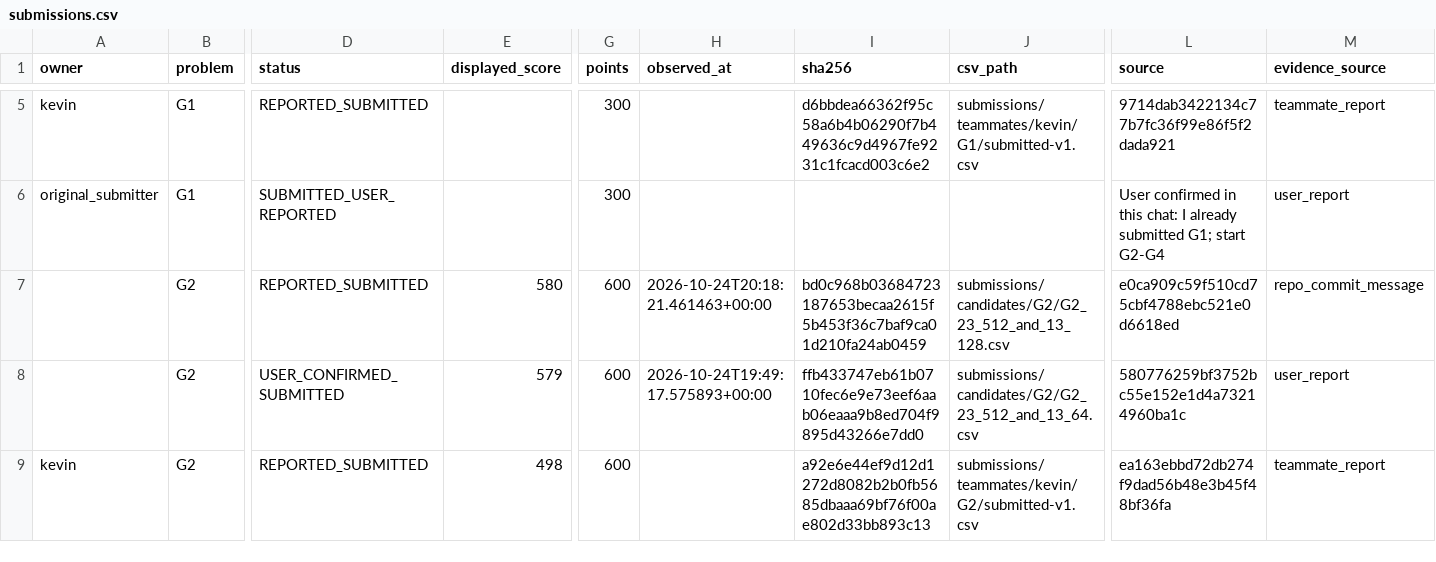
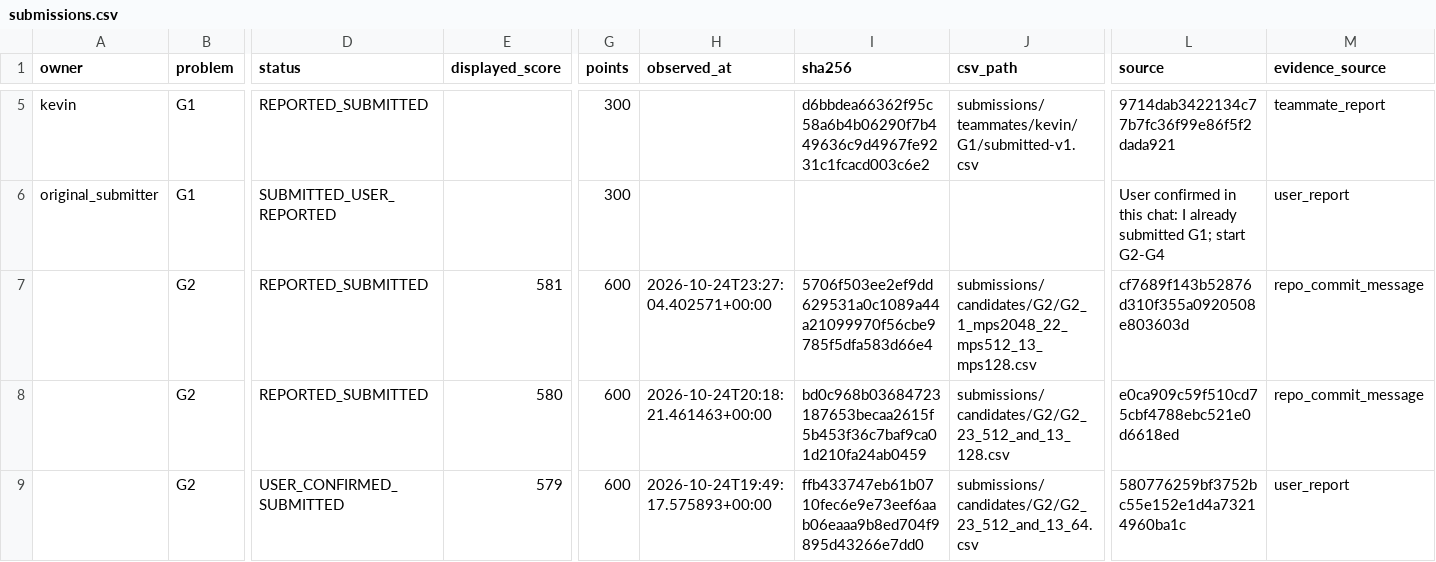
Before and after one commit to prmtvnassar/duquantum-bluequbit-2026, a CSV file: runs/submissions.csv, drawn as a sheet; only a part is shown, gaps mark what is left out; the shorter side is filled out with more unchanged rows; rows hold the shown columns only; the diff names each change by its address in the sheet, - before the commit and + after, or states it on an @@ line.

```diff
--- a/runs/submissions.csv
+++ b/runs/submissions.csv
+row 7:  | G2 | REPORTED_SUBMITTED | 581 | 600 | 2026-10-24T23:27:04.402571+00:00 | 5706f503ee2ef9dd629531a0c1089a44a21099970f56cbe9785f5dfa583d66e4 | submissions/candidates/G2/G2_1_mps2048_22_mps512_13_mps128.csv | cf7689f143b52876d310f355a0920508e803603d | repo_commit_message
```
Also changed, not shown: 14 other files.
